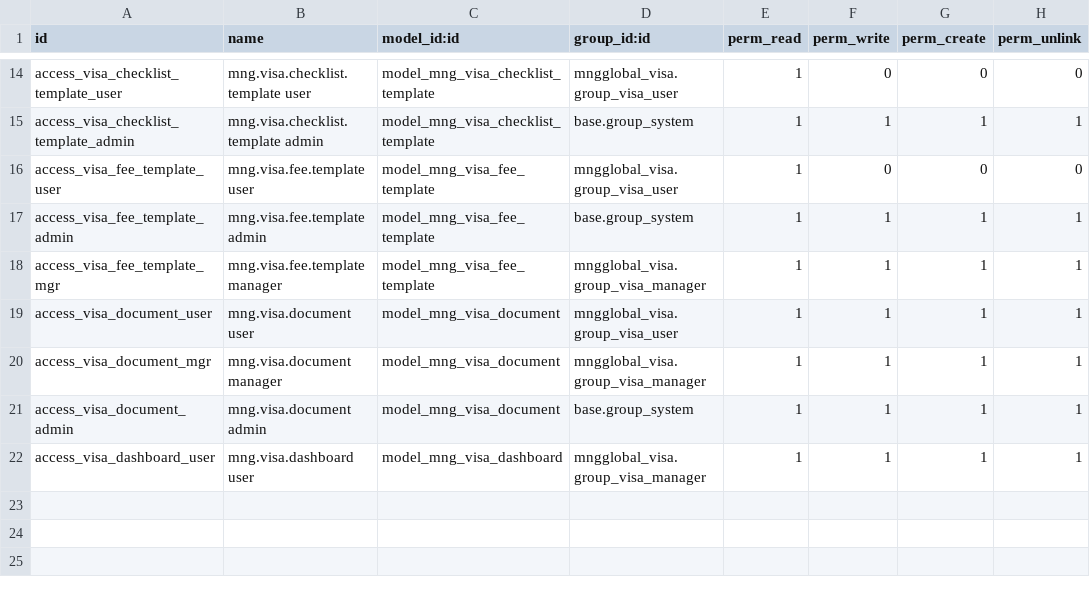
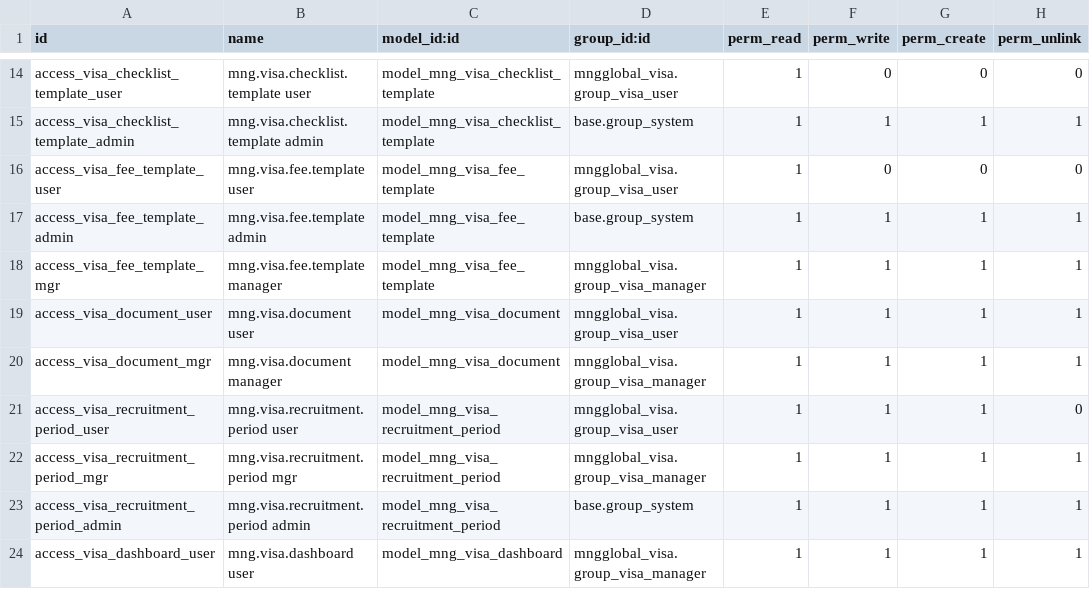
Before and after one commit to MUST-b241960028/mngglobal-printer-odoo, a CSV file: odoo_module/mngglobal_visa/security/ir.model.access.csv, drawn as a sheet; only a part is shown, gaps mark what is left out.

Commit message:
feat(visa): implement dynamic recruiting period folders system v1.5.0

```diff
--- a/odoo_module/mngglobal_visa/security/ir.model.access.csv
+++ b/odoo_module/mngglobal_visa/security/ir.model.access.csv
@@ -20,3 +20,5 @@ access_visa_document_user,mng.visa.document user,model_mng_visa_document,mngglob
 access_visa_document_mgr,mng.visa.document manager,model_mng_visa_document,mngglobal_visa.group_visa_manager,1,1,1,1
-access_visa_document_admin,mng.visa.document admin,model_mng_visa_document,base.group_system,1,1,1,1
+access_visa_recruitment_period_user,mng.visa.recruitment.period user,model_mng_visa_recruitment_period,mngglobal_visa.group_visa_user,1,1,1,0
+access_visa_recruitment_period_mgr,mng.visa.recruitment.period mgr,model_mng_visa_recruitment_period,mngglobal_visa.group_visa_manager,1,1,1,1
+access_visa_recruitment_period_admin,mng.visa.recruitment.period admin,model_mng_visa_recruitment_period,base.group_system,1,1,1,1
 access_visa_dashboard_user,mng.visa.dashboard user,model_mng_visa_dashboard,mngglobal_visa.group_visa_manager,1,1,1,1
```
Also changed, not shown: 9 other files.
